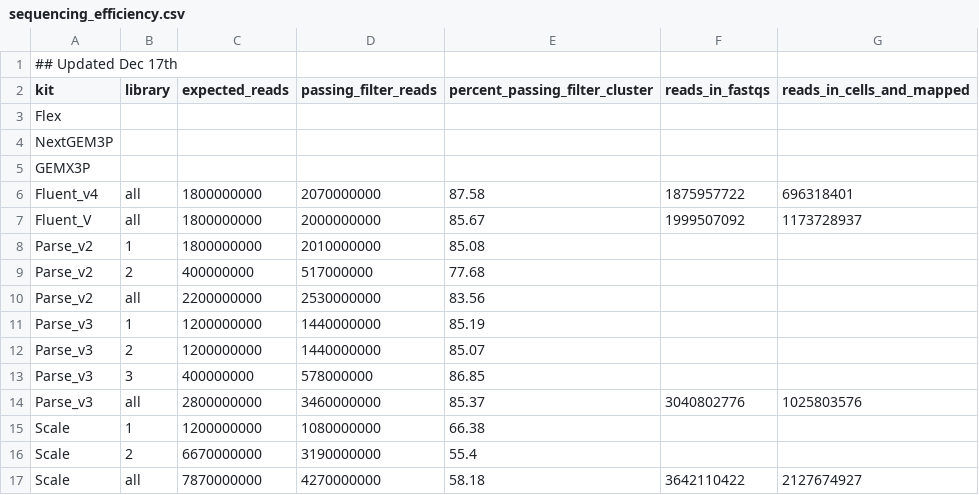
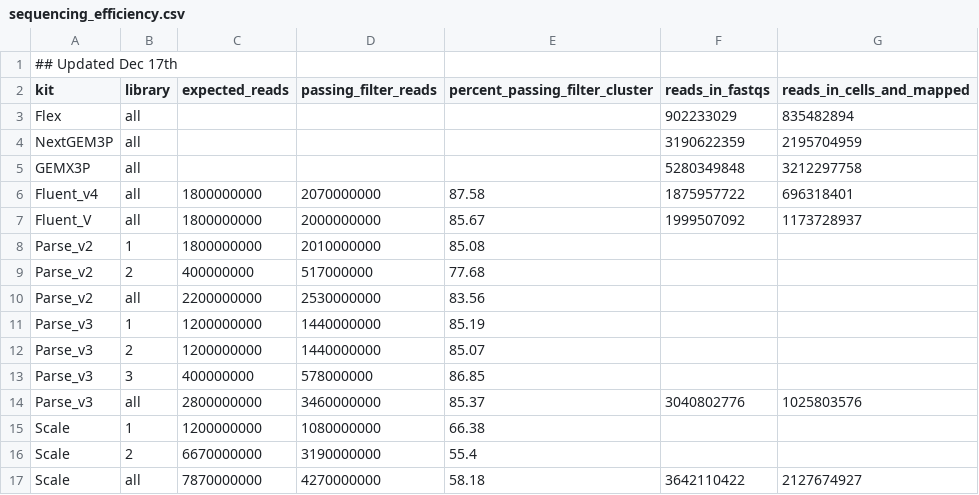
Before and after one commit to Fred-Hutch-Innovation-Lab/BM02_analysis, a CSV file: data/3p/sequencing_efficiency.csv, drawn as a sheet.

```diff
--- a/data/3p/sequencing_efficiency.csv
+++ b/data/3p/sequencing_efficiency.csv
@@ -2,5 +2,5 @@
 kit,library,expected_reads,passing_filter_reads,percent_passing_filter_cluster,reads_in_fastqs,reads_in_cells_and_mapped
-Flex,,,,,,
-NextGEM3P,,,,,,
-GEMX3P,,,,,,
+Flex,all,,,,902233029,835482894
+NextGEM3P,all,,,,3190622359,2195704959
+GEMX3P,all,,,,5280349848,3212297758
 Fluent_v4,all,1800000000,2070000000,87.58,1875957722,696318401
```
Also changed, not shown: data/3p/saturation_curves/manually_downsampled.csv, data/5p/sequencing_saturation.csv, 2 other files.
